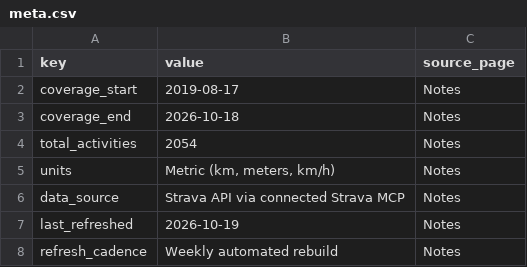
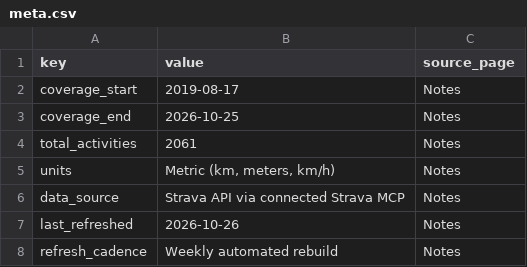
Before and after one commit to hpgerald/my-strava-journey, a CSV file: public/data/meta.csv, drawn as a sheet.

Commit message:
Weekly refresh: data to 25 Oct 2026, 2,061 activities

```diff
--- a/public/data/meta.csv
+++ b/public/data/meta.csv
@@ -2,7 +2,7 @@ key,value,source_page
 coverage_start,2019-08-17,Notes
-coverage_end,2026-10-18,Notes
-total_activities,2054,Notes
+coverage_end,2026-10-25,Notes
+total_activities,2061,Notes
 units,"Metric (km, meters, km/h)",Notes
 data_source,Strava API via connected Strava MCP,Notes
-last_refreshed,2026-10-19,Notes
+last_refreshed,2026-10-26,Notes
 refresh_cadence,Weekly automated rebuild,Notes
```
Also changed, not shown: public/data/tanzania_regions.csv, public/data/yearly_totals.csv, 6 other files.
